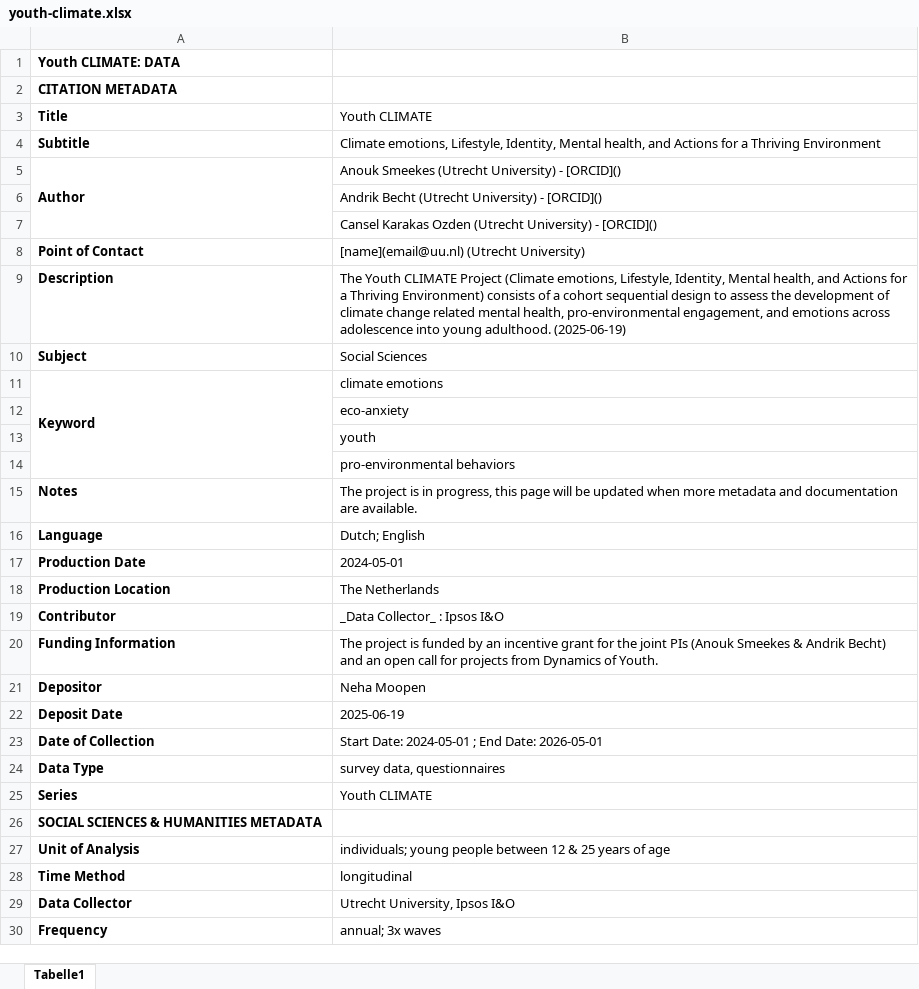
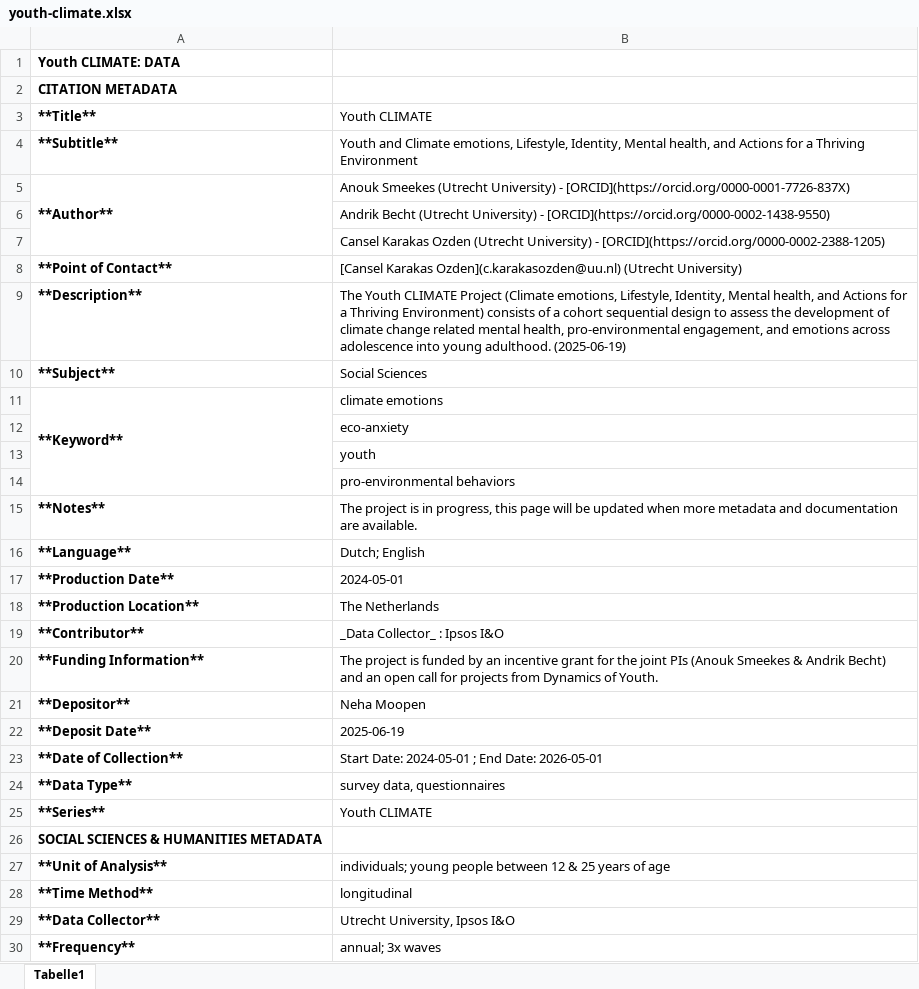
Before and after one commit to UtrechtUniversity/doy-data-inventory, an Excel workbook: posts/youth-climate/youth-climate.xlsx, sheet Tabelle1, drawn as a sheet; only a part is shown; values as stored, in another font and other column widths than the file's, no borders; removed rows and columns are numbered as before the commit, all else as after; the diff covers the shown part only; the diff names each change by its address in the sheet, - before the commit and + after, or states it on an @@ line.

```diff
--- a/posts/youth-climate/youth-climate.xlsx (sheet Tabelle1)
+++ b/posts/youth-climate/youth-climate.xlsx (sheet Tabelle1)
-A3: Title
+A3: **Title**
-A4: Subtitle
+A4: **Subtitle**
-B4: Climate emotions,…
+B4: Youth and Climate emotions,…
-row 5: Author | Anouk Smeekes (Utrecht University) - [ORCID]()
+row 5: **Author** | Anouk Smeekes (Utrecht University) - [ORCID](https://orcid.org/0000-0001-7726-837X)
-B6: …University) - [ORCID]()
+B6: …University) - [ORCID](https://orcid.org/0000-0002-1438-9550)
-B7: …University) - [ORCID]()
+B7: …University) - [ORCID](https://orcid.org/0000-0002-2388-1205)
-row 8: Point of Contact | [name](email@uu.nl) (Utrecht University)
+row 8: **Point of Contact** | [Cansel Karakas Ozden](c.karakasozden@uu.nl) (Utrecht University)
-A9: Description
+A9: **Description**
-A10: Subject
+A10: **Subject**
-A11: Keyword
+A11: **Keyword**
-A15: Notes
+A15: **Notes**
-A16: Language
+A16: **Language**
-A17: Production Date
+A17: **Production Date**
-A18: Production Location
+A18: **Production Location**
-A19: Contributor
+A19: **Contributor**
-A20: Funding Information
+A20: **Funding Information**
-A21: Depositor
+A21: **Depositor**
-A22: Deposit Date
+A22: **Deposit Date**
-A23: Date of Collection
+A23: **Date of Collection**
-A24: Data Type
+A24: **Data Type**
-A25: Series
+A25: **Series**
-A27: Unit of Analysis
+A27: **Unit of Analysis**
-A28: Time Method
+A28: **Time Method**
-A29: Data Collector
+A29: **Data Collector**
-A30: Frequency
+A30: **Frequency**
```
Also changed, not shown: 21 added rows and 3 edited cells elsewhere in this sheet, posts/bpd-young/bpd-young.xlsx, posts/eyetracking-study/eyetracking-study.xlsx, 24 other files.
